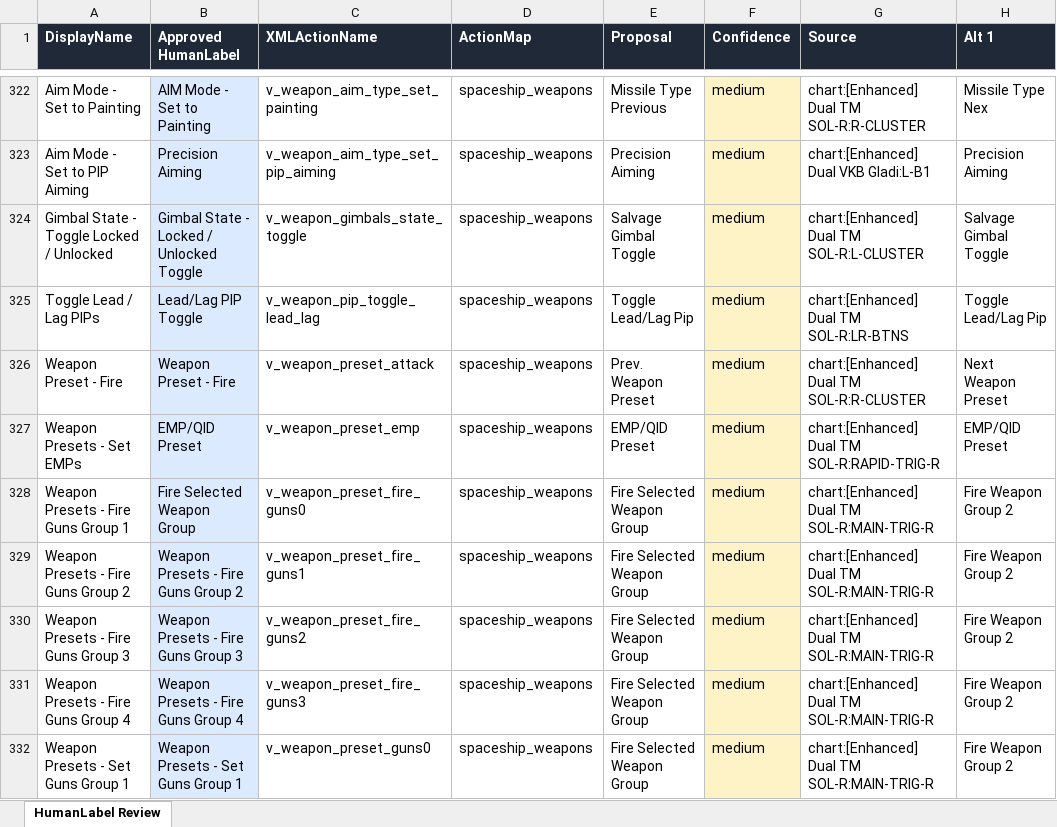
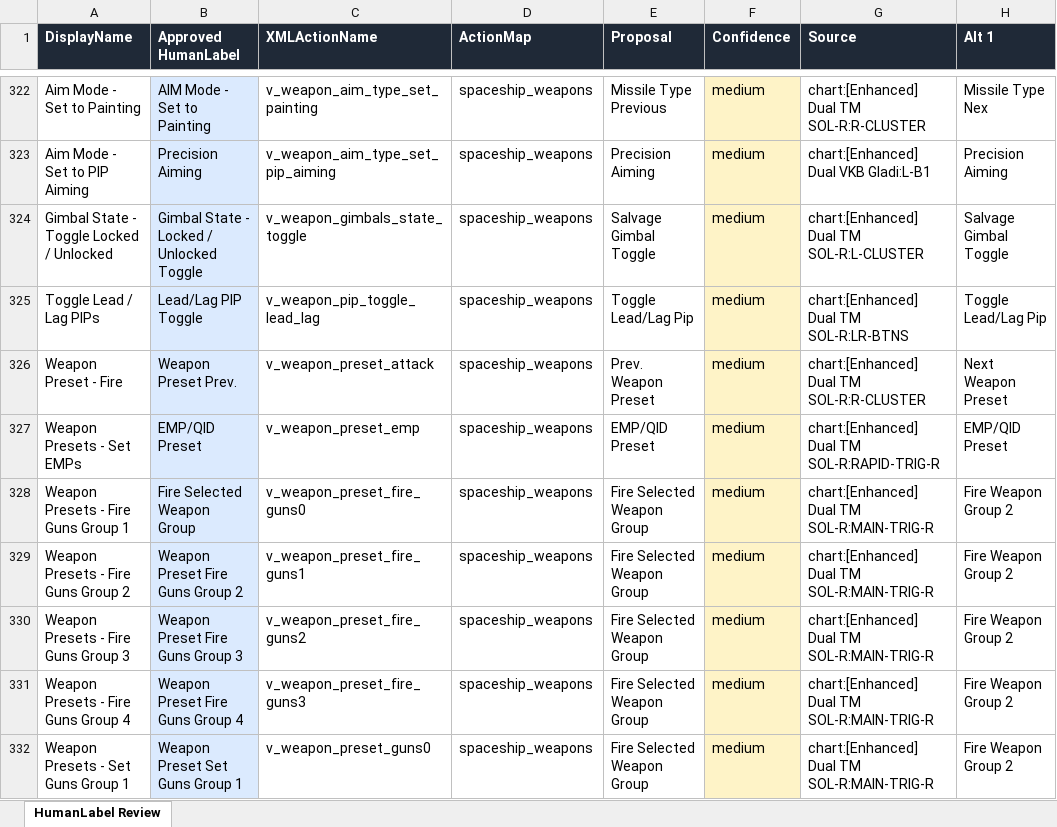
Before and after one commit to Subs-Curated-Bindings/Bindings-Tools, an Excel workbook: dev/humanlabel-review.xlsx, sheet HumanLabel Review, drawn as a sheet; only a part is shown, gaps mark what is left out; values as stored, in another font and other column widths than the file's, no borders; the diff covers the shown part only; the diff names each change by its address in the sheet, - before the commit and + after, or states it on an @@ line.

Commit message:
tools: Next/Prev. as suffix + Cycle Lock override + Weapon Presets singularize

```diff
--- a/dev/humanlabel-review.xlsx (sheet HumanLabel Review)
+++ b/dev/humanlabel-review.xlsx (sheet HumanLabel Review)
-B326 (Approved HumanLabel): Weapon Preset - Fire
+B326 (Approved HumanLabel): Weapon Preset Prev.
-B329 (Approved HumanLabel): Weapon Presets - Fire Guns Group 2
+B329 (Approved HumanLabel): Weapon Preset Fire Guns Group 2
-B330 (Approved HumanLabel): Weapon Presets - Fire Guns Group 3
+B330 (Approved HumanLabel): Weapon Preset Fire Guns Group 3
-B331 (Approved HumanLabel): Weapon Presets - Fire Guns Group 4
+B331 (Approved HumanLabel): Weapon Preset Fire Guns Group 4
-B332 (Approved HumanLabel): Weapon Presets - Set Guns Group 1
+B332 (Approved HumanLabel): Weapon Preset Set Guns Group 1
```
Also changed, not shown: 34 edited cells elsewhere in this sheet, 3 other files.
